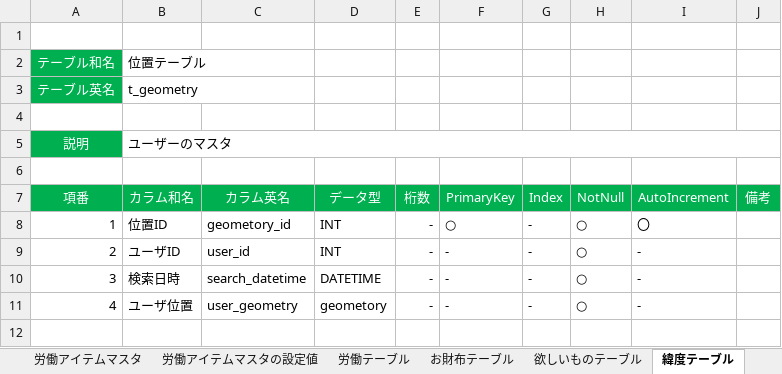
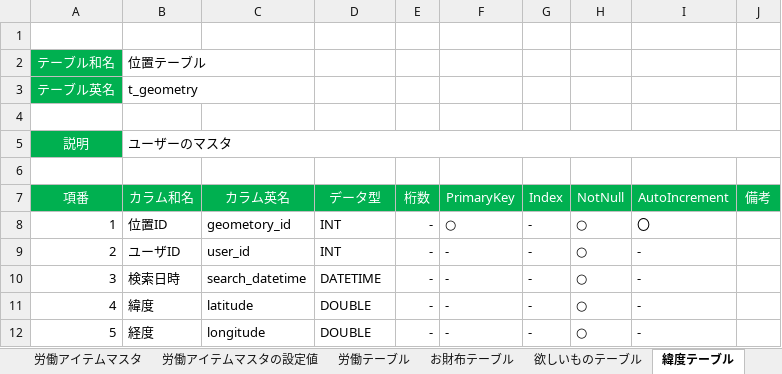
Before and after one commit to TetsujiFurukawa/mobile-app-hackathon2018, an Excel workbook: 01.document/01.設計書/DB定義書.xlsx, sheet 緯度テーブル, drawn as a sheet; values as stored, in another font and other column widths than the file's, no borders; the diff names each change by its address in the sheet, - before the commit and + after, or states it on an @@ line.

```diff
--- a/01.document/01.設計書/DB定義書.xlsx (sheet 緯度テーブル)
+++ b/01.document/01.設計書/DB定義書.xlsx (sheet 緯度テーブル)
-B11 (カラム和名): ユーザ位置
+B11 (カラム和名): 緯度
-C11 (カラム英名): user_geometry
+C11 (カラム英名): latitude
-D11 (データ型): geometory
+D11 (データ型): DOUBLE
+row 12: 5 | 経度 | longitude | DOUBLE | - | - | - | ○ | -
```
Also changed, not shown: 01.document/01.設計書/API定義書.xlsx, 26 other files.
